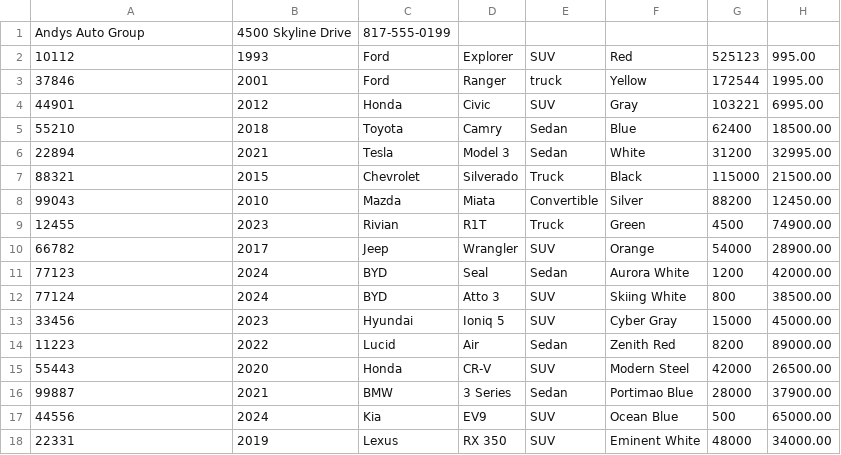
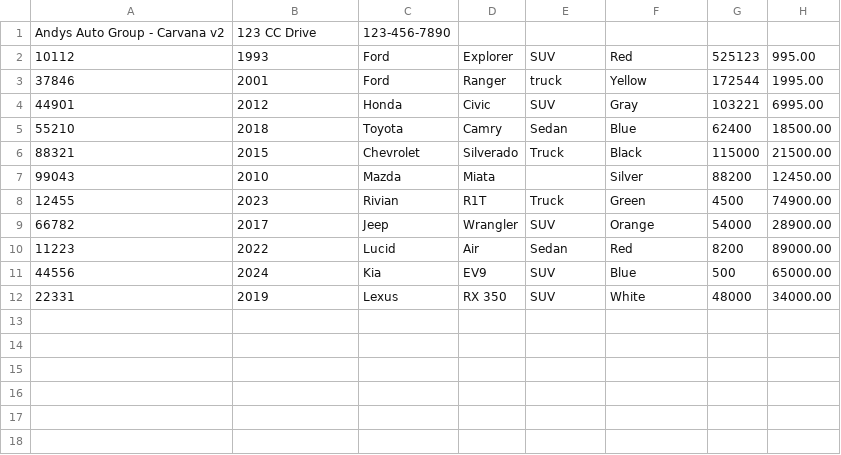
Before and after one commit to decypted/adv-dealership-workshop, a CSV file: files/inventory.csv, drawn as a sheet.

```diff
--- a/files/inventory.csv
+++ b/files/inventory.csv
@@ -1,2 +1,2 @@
-Andys Auto Group|4500 Skyline Drive|817-555-0199
+Andys Auto Group - Carvana v2|123 CC Drive|123-456-7890
 10112|1993|Ford|Explorer|SUV|Red|525123|995.00
@@ -5,14 +5,8 @@ Andys Auto Group|4500 Skyline Drive|817-555-0199
 55210|2018|Toyota|Camry|Sedan|Blue|62400|18500.00
-22894|2021|Tesla|Model 3|Sedan|White|31200|32995.00
 88321|2015|Chevrolet|Silverado|Truck|Black|115000|21500.00
-99043|2010|Mazda|Miata|Convertible|Silver|88200|12450.00
+99043|2010|Mazda|Miata||Silver|88200|12450.00
 12455|2023|Rivian|R1T|Truck|Green|4500|74900.00
 66782|2017|Jeep|Wrangler|SUV|Orange|54000|28900.00
-77123|2024|BYD|Seal|Sedan|Aurora White|1200|42000.00
-77124|2024|BYD|Atto 3|SUV|Skiing White|800|38500.00
-33456|2023|Hyundai|Ioniq 5|SUV|Cyber Gray|15000|45000.00
-11223|2022|Lucid|Air|Sedan|Zenith Red|8200|89000.00
-55443|2020|Honda|CR-V|SUV|Modern Steel|42000|26500.00
-99887|2021|BMW|3 Series|Sedan|Portimao Blue|28000|37900.00
-44556|2024|Kia|EV9|SUV|Ocean Blue|500|65000.00
-22331|2019|Lexus|RX 350|SUV|Eminent White|48000|34000.00
+11223|2022|Lucid|Air|Sedan|Red|8200|89000.00
+44556|2024|Kia|EV9|SUV|Blue|500|65000.00
+22331|2019|Lexus|RX 350|SUV|White|48000|34000.00
```
Also changed, not shown: files/contracts.csv, 4 other files.
